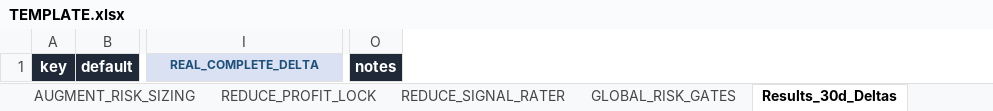
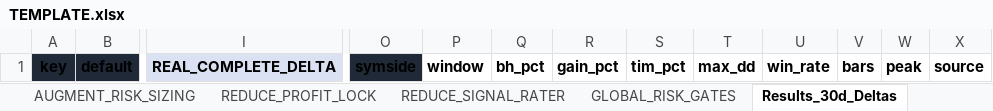
Before and after one commit to nielsvip/binance-sandbox, an Excel workbook: SPREADSHEETS/TEMPLATE.xlsx, sheet Results_30d_Deltas, drawn as a sheet; only a part is shown, gaps mark what is left out; values as stored, in another font and other column widths than the file's, no borders; removed rows and columns are numbered as before the commit, all else as after; the diff covers the shown part only; the diff names each change by its address in the sheet, - before the commit and + after, or states it on an @@ line.

```diff
--- a/SPREADSHEETS/TEMPLATE.xlsx (sheet Results_30d_Deltas)
+++ b/SPREADSHEETS/TEMPLATE.xlsx (sheet Results_30d_Deltas)
-column O, row 1: notes
+column O, row 1: symside
+column P, row 1: window
+column Q, row 1: bh_pct
+column R, row 1: gain_pct
+column S, row 1: tim_pct
+column T, row 1: max_dd
+column U, row 1: win_rate
+column V, row 1: bars
+column W, row 1: peak
+column X, row 1: source
-A1:B1 text colour: #FFFFFF
+A1:B1 text colour: black
-I1 text colour: #1F4E78
+I1 text colour: black, text size: larger
```
Also changed, not shown: cell formats elsewhere in this sheet, 55 other files.
